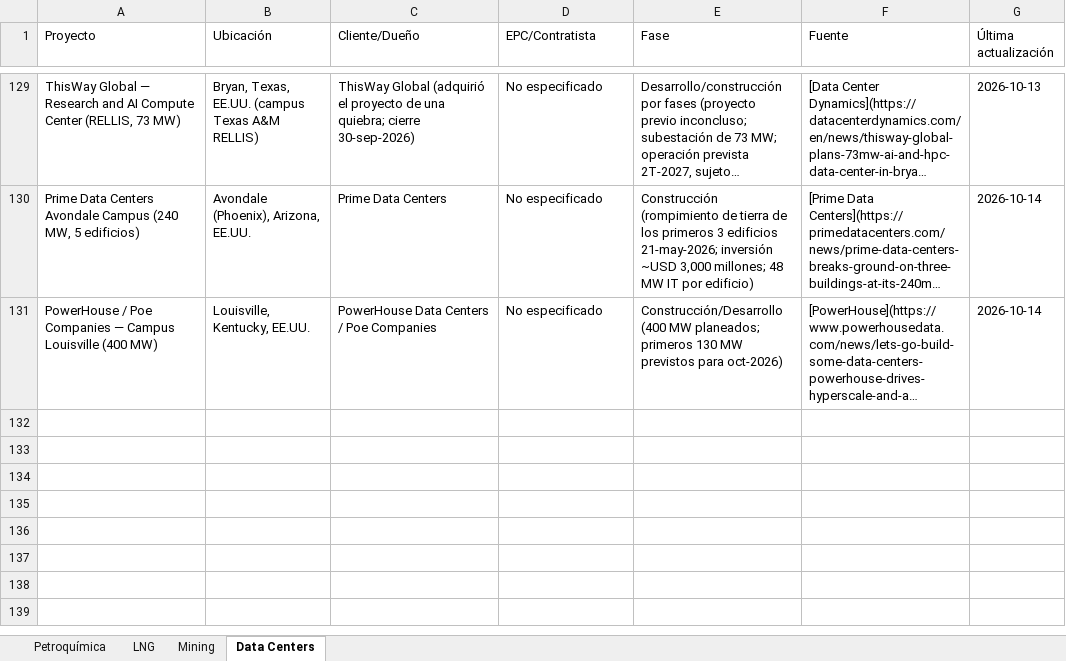
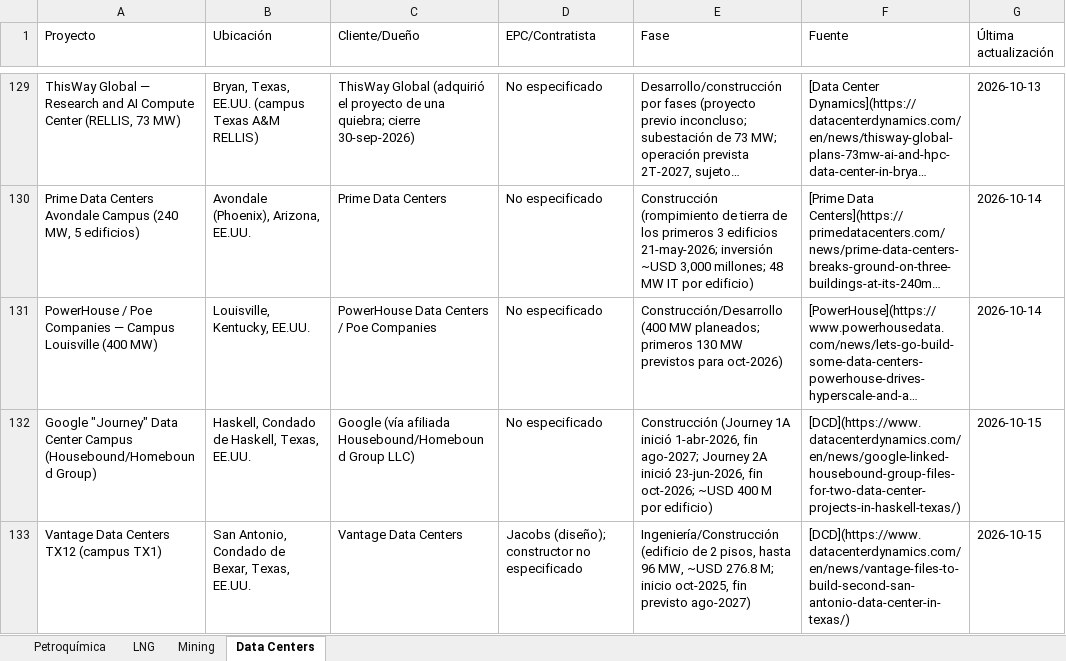
Before and after one commit to ebernalprieto/steelgo-proyectos-tracker, an Excel workbook: proyectos.xlsx, sheet Data Centers, drawn as a sheet; only a part is shown, gaps mark what is left out; long unchanged cells end in …; values as stored, in another font and other column widths than the file's, no borders; the diff names each change by its address in the sheet, - before the commit and + after, or states it on an @@ line.

```diff
--- a/proyectos.xlsx (sheet Data Centers)
+++ b/proyectos.xlsx (sheet Data Centers)
+row 132: Google "Journey" Data Center Campus (Housebound/Homebound Group) | Haskell, Condado de Haskell, Texas, EE.UU. | Google (vía afiliada Housebound/Homebound Group LLC) | No especificado | Construcción (Journey 1A inició 1-abr-2026, fin ago-2027; Journey 2A inició 23-jun-2026, fin oct-2026; ~USD 400 M por edificio) | [DCD](https://www.datacenterdynamics.com/en/news/google-linked-housebound-group-files-for-two-data-center-projects-in-haskell-texas/) | 2026-10-15
+row 133: Vantage Data Centers TX12 (campus TX1) | San Antonio, Condado de Bexar, Texas, EE.UU. | Vantage Data Centers | Jacobs (diseño); constructor no especificado | Ingeniería/Construcción (edificio de 2 pisos, hasta 96 MW, ~USD 276.8 M; inicio oct-2025, fin previsto ago-2027) | [DCD](https://www.datacenterdynamics.com/en/news/vantage-files-to-build-second-san-antonio-data-center-in-texas/) | 2026-10-15
```
Also changed, not shown: sheet Mining, sheet Petroquímica, 1 other file.
